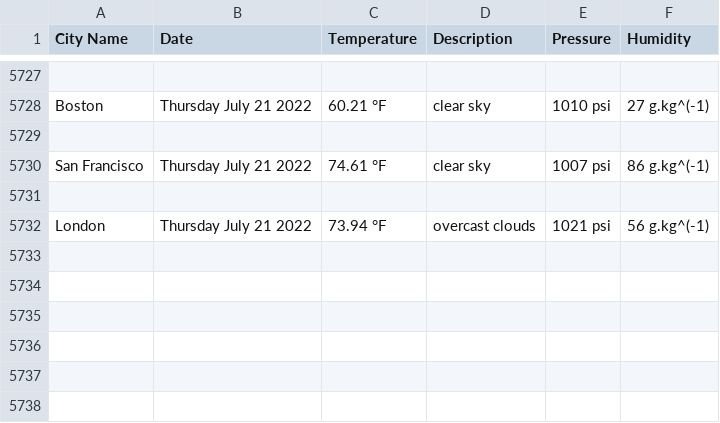
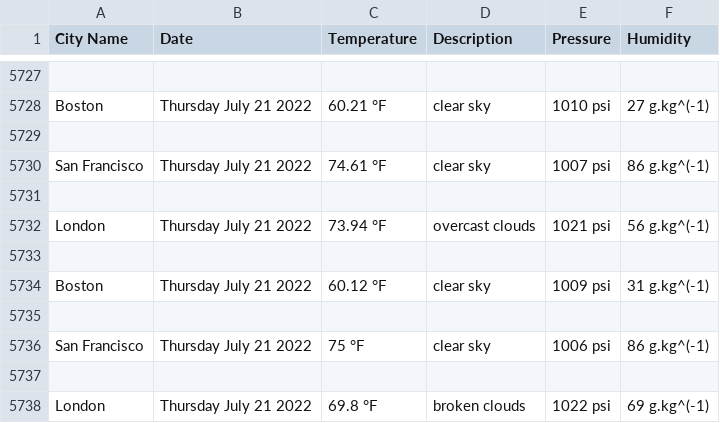
Before and after one commit to handel-fan/pythonic-weather, a CSV file: weather.csv, drawn as a sheet; only a part is shown, gaps mark what is left out.

```diff
--- a/weather.csv
+++ b/weather.csv
@@ -5732 +5732,7 @@ San Francisco,Thursday July 21 2022,74.61 °F,clear sky,1007 psi,86 g.kg^(-1)
 London,Thursday July 21 2022,73.94 °F,overcast clouds,1021 psi,56 g.kg^(-1)
+
+Boston,Thursday July 21 2022,60.12 °F,clear sky,1009 psi,31 g.kg^(-1)
+
+San Francisco,Thursday July 21 2022,75 °F,clear sky,1006 psi,86 g.kg^(-1)
+
+London,Thursday July 21 2022,69.8 °F,broken clouds,1022 psi,69 g.kg^(-1)
```
